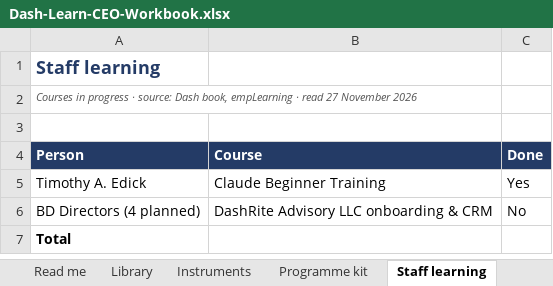
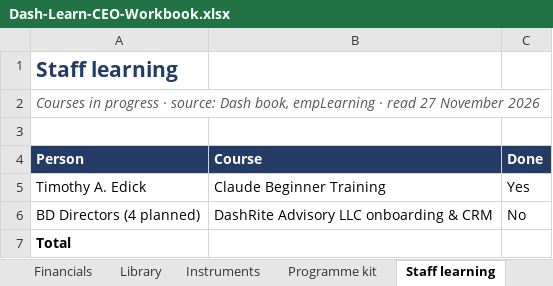
Before and after one commit to 196969/dash-app-, an Excel workbook: Dash-Learn-CEO-Workbook.xlsx, sheet Staff learning, drawn as a sheet; values as stored, in another font and other column widths than the file's, no borders; the diff names each change by its address in the sheet, - before the commit and + after, or states it on an @@ line.

```diff
--- a/Dash-Learn-CEO-Workbook.xlsx (sheet Staff learning)
+++ b/Dash-Learn-CEO-Workbook.xlsx (sheet Staff learning)
+sheet tab: Financials
@@ A1:A2 text size: larger @@
```
Also changed, not shown: sheet CEO summary, sheet Read me, sheet Tool · Content authoring, sheet Tool · Course completion, sheet Tool · Assessments and certific, sheet Programme kit, 2 more sheets, other sheet tabs, Dash-Command-CEO-Workbook.xlsx, Dash-Deals-CEO-Workbook.xlsx, 8 other files.
